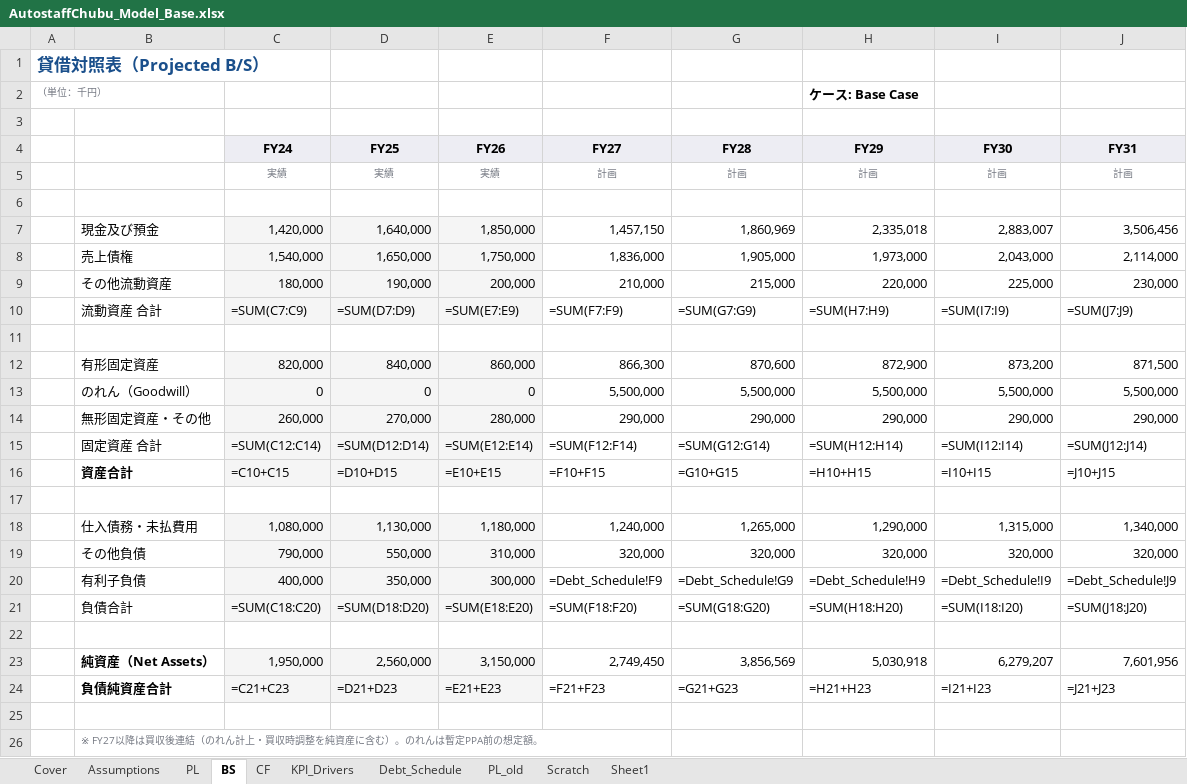
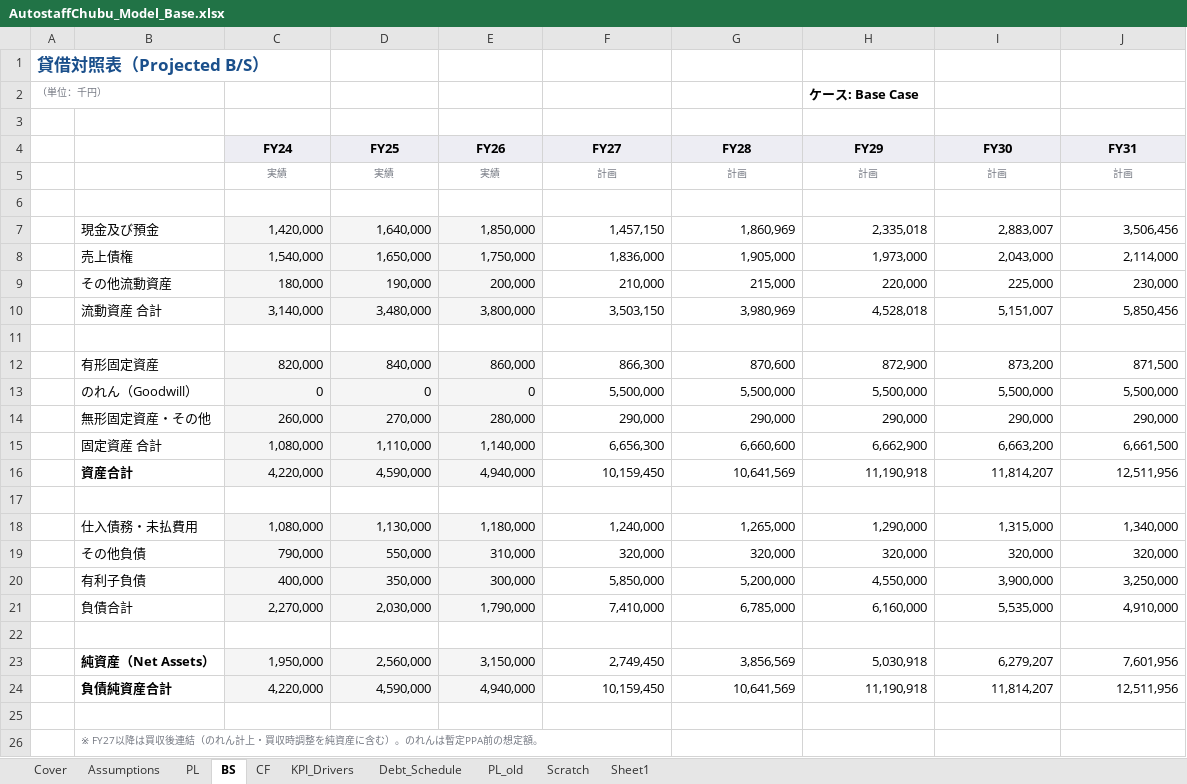
Before and after one commit to takahirokubo-gif/business-plan-verification, an Excel workbook: dummy_input/AutostaffChubu_Model_Base.xlsx, sheet BS, drawn as a sheet; values as stored, in another font and other column widths than the file's, no borders; formulas without a stored value are shown as written; removed rows and columns are numbered as before the commit, all else as after; the diff names each change by its address in the sheet, - before the commit and + after, or states it on an @@ line.

```diff
--- a/dummy_input/AutostaffChubu_Model_Base.xlsx (sheet BS)
+++ b/dummy_input/AutostaffChubu_Model_Base.xlsx (sheet BS)
-row 10:  | 流動資産 合計 | =SUM(C7:C9) | =SUM(D7:D9) | =SUM(E7:E9) | =SUM(F7:F9) | =SUM(G7:G9) | =SUM(H7:H9) | =SUM(I7:I9) | =SUM(J7:J9)
+row 10:  | 流動資産 合計 | 3,140,000 | 3,480,000 | 3,800,000 | 3,503,150 | 3,980,969 | 4,528,018 | 5,151,007 | 5,850,456
-row 15:  | 固定資産 合計 | =SUM(C12:C14) | =SUM(D12:D14) | =SUM(E12:E14) | =SUM(F12:F14) | =SUM(G12:G14) | =SUM(H12:H14) | =SUM(I12:I14) | =SUM(J12:J14)
-row 16:  | 資産合計 | =C10+C15 | =D10+D15 | =E10+E15 | =F10+F15 | =G10+G15 | =H10+H15 | =I10+I15 | =J10+J15
+row 15:  | 固定資産 合計 | 1,080,000 | 1,110,000 | 1,140,000 | 6,656,300 | 6,660,600 | 6,662,900 | 6,663,200 | 6,661,500
+row 16:  | 資産合計 | 4,220,000 | 4,590,000 | 4,940,000 | 10,159,450 | 10,641,569 | 11,190,918 | 11,814,207 | 12,511,956
-row 20:  | 有利子負債 | 400,000 | 350,000 | 300,000 | =Debt_Schedule!F9 | =Debt_Schedule!G9 | =Debt_Schedule!H9 | =Debt_Schedule!I9 | =Debt_Schedule!J9
-row 21:  | 負債合計 | =SUM(C18:C20) | =SUM(D18:D20) | =SUM(E18:E20) | =SUM(F18:F20) | =SUM(G18:G20) | =SUM(H18:H20) | =SUM(I18:I20) | =SUM(J18:J20)
+row 20:  | 有利子負債 | 400,000 | 350,000 | 300,000 | 5,850,000 | 5,200,000 | 4,550,000 | 3,900,000 | 3,250,000
+row 21:  | 負債合計 | 2,270,000 | 2,030,000 | 1,790,000 | 7,410,000 | 6,785,000 | 6,160,000 | 5,535,000 | 4,910,000
-row 24:  | 負債純資産合計 | =C21+C23 | =D21+D23 | =E21+E23 | =F21+F23 | =G21+G23 | =H21+H23 | =I21+I23 | =J21+J23
+row 24:  | 負債純資産合計 | 4,220,000 | 4,590,000 | 4,940,000 | 10,159,450 | 10,641,569 | 11,190,918 | 11,814,207 | 12,511,956
```
Also changed, not shown: sheet PL, sheet CF, sheet Debt_Schedule, sheet KPI_Drivers, dummy_input/AutostaffChubu_Model_Sponsor.xlsx, 22 other files.
